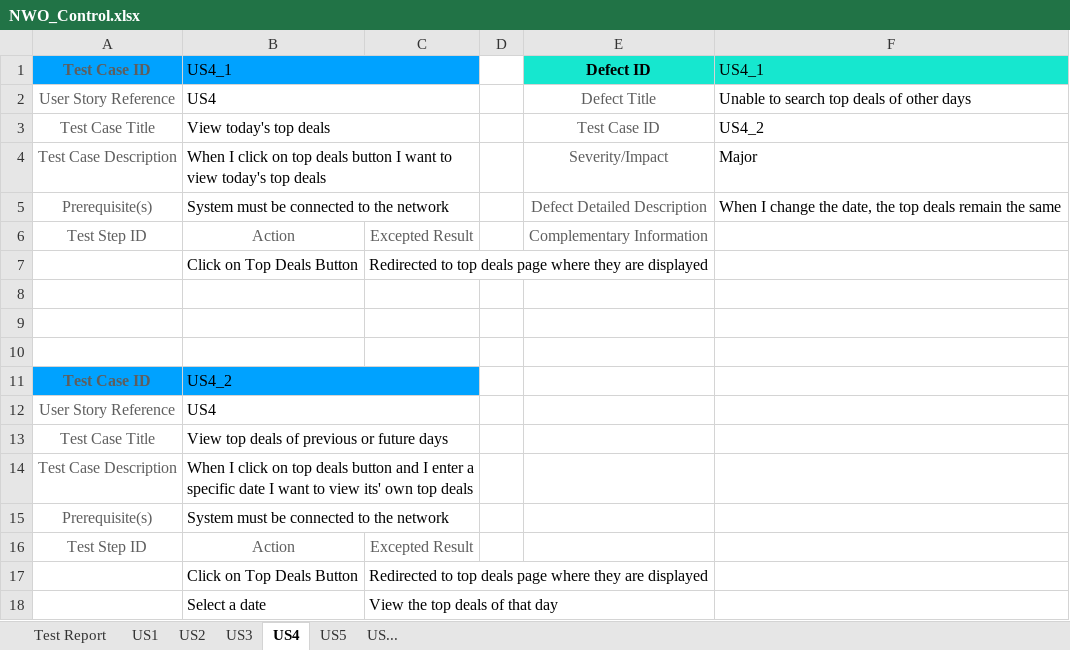
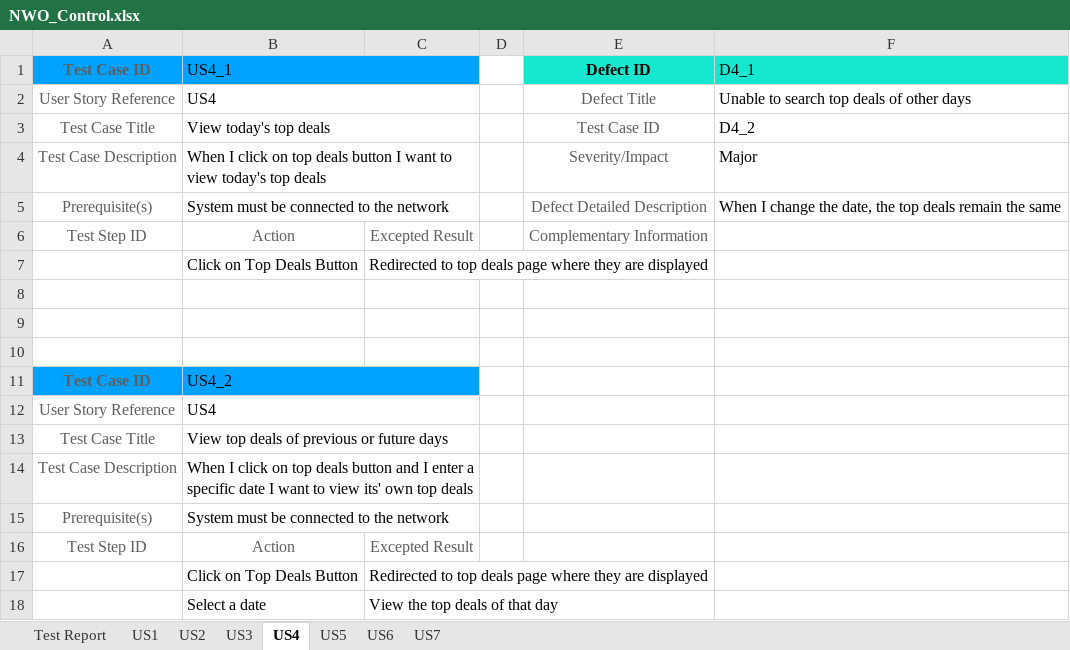
Before and after one commit to apkexe/WebTesthackathon, an Excel workbook: NWO_Control.xlsx, sheet US4, drawn as a sheet; values as stored, in another font and other column widths than the file's, no borders; the diff names each change by its address in the sheet, - before the commit and + after, or states it on an @@ line.

```diff
--- a/NWO_Control.xlsx (sheet US4)
+++ b/NWO_Control.xlsx (sheet US4)
-sheet tab: US...
+sheet tab: US6
+sheet tab: US7
-F1: US4_1
+F1: D4_1
-F3: US4_2
+F3: D4_2
```
Also changed, not shown: sheet Test Report, sheet US3.
